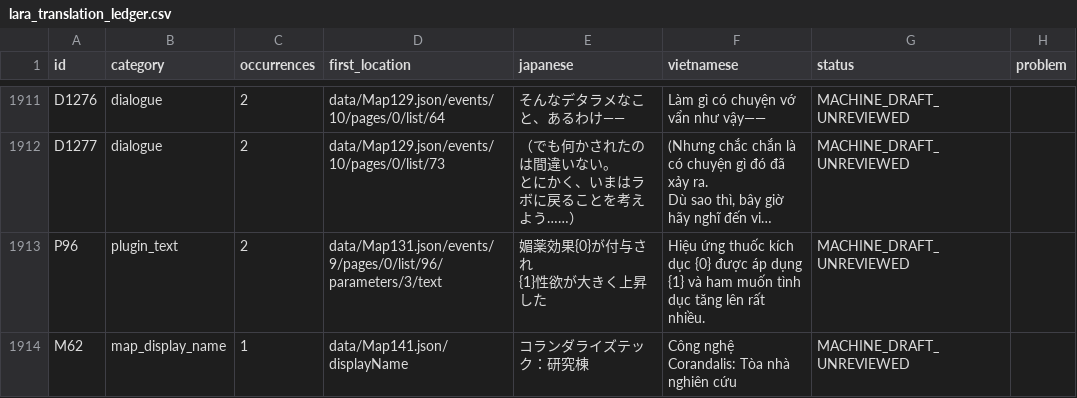
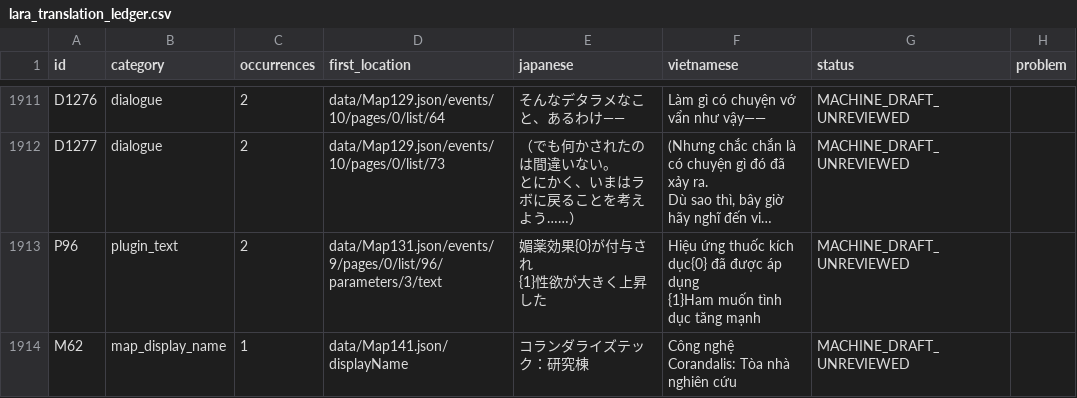
Before and after one commit to Tulivu89/CharacterVault, a CSV file: translation/lara_translation_ledger.csv, drawn as a sheet; only a part is shown, gaps mark what is left out; long unchanged cells end in …; ↵ is a line break in a cell; the diff covers the shown part only; the diff names each change by its address in the sheet, - before the commit and + after, or states it on an @@ line.

```diff
--- a/translation/lara_translation_ledger.csv
+++ b/translation/lara_translation_ledger.csv
-F1913 (vietnamese): …thuốc kích dục {0} được áp dụng {1} và ham muốn tình dục tăng lên rất nhiều.
+F1913 (vietnamese): …thuốc kích dục{0} đã được áp dụng ↵ {1}Ham muốn tình dục tăng mạnh
```
Also changed, not shown: 25 edited cells elsewhere in this file, 28 other files.
